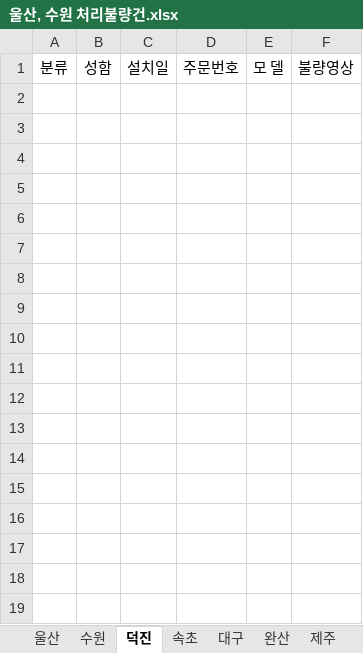
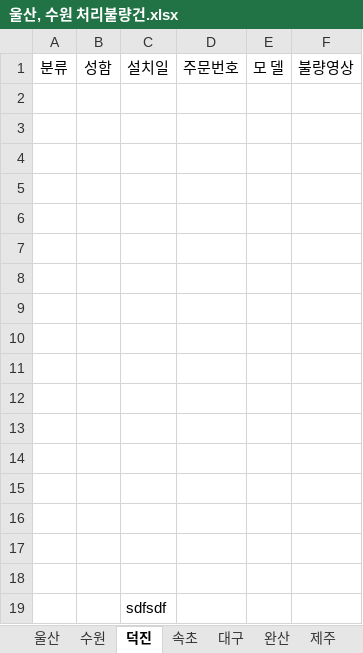
Before and after one commit to ChoJaeHwan/jungdong, an Excel workbook: 울산, 수원 처리불량건.xlsx, sheet 덕진, drawn as a sheet; values as stored, in another font and other column widths than the file's, no borders; the diff names each change by its address in the sheet, - before the commit and + after, or states it on an @@ line.

Commit message:
테스트

```diff
--- a/울산, 수원 처리불량건.xlsx (sheet 덕진)
+++ b/울산, 수원 처리불량건.xlsx (sheet 덕진)
+row 2: (empty)
+row 3: (empty)
+row 4: (empty)
+row 5: (empty)
+row 6: (empty)
+row 7: (empty)
+row 8: (empty)
+row 9: (empty)
+row 10: (empty)
+row 11: (empty)
+row 12: (empty)
+row 13: (empty)
+row 14: (empty)
+row 15: (empty)
+row 16: (empty)
+row 17: (empty)
+row 18: (empty)
+row 19:  |  | sdfsdf
```
